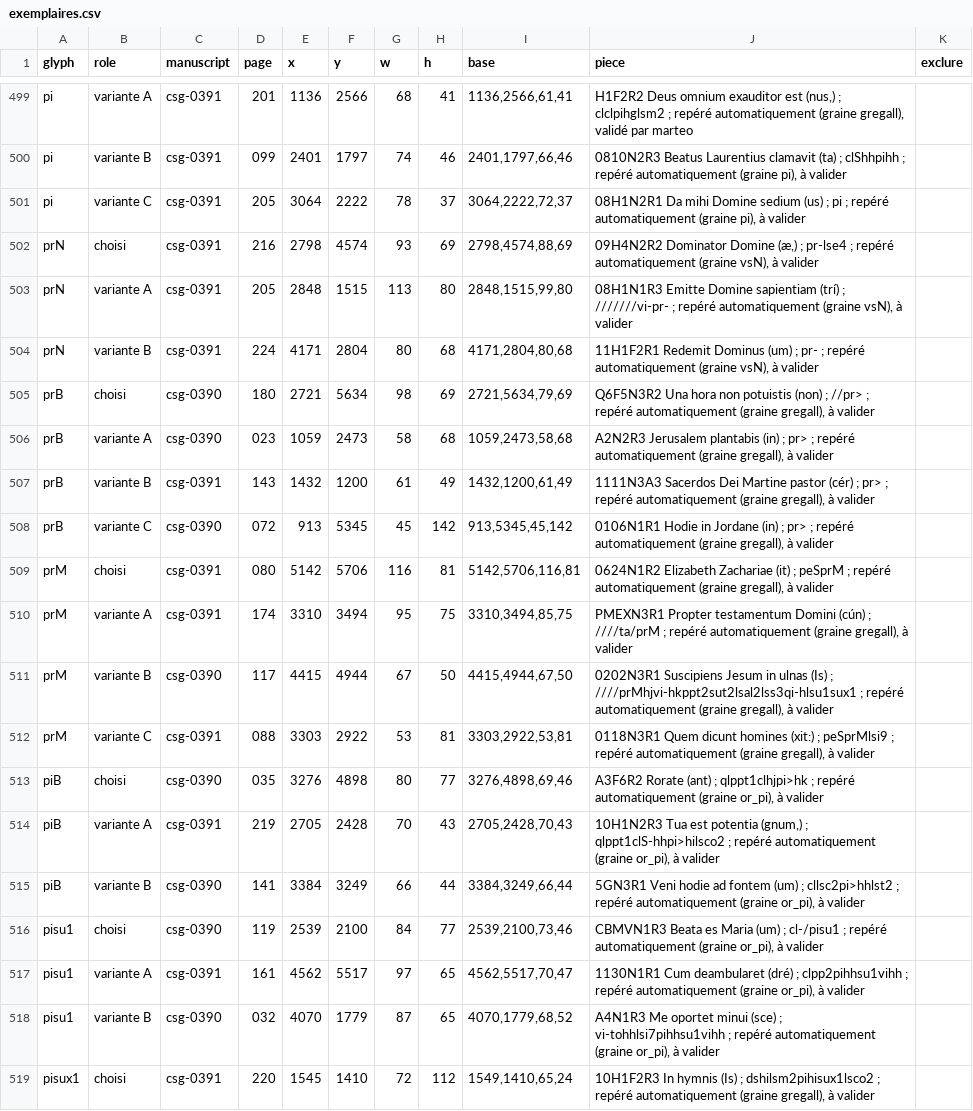
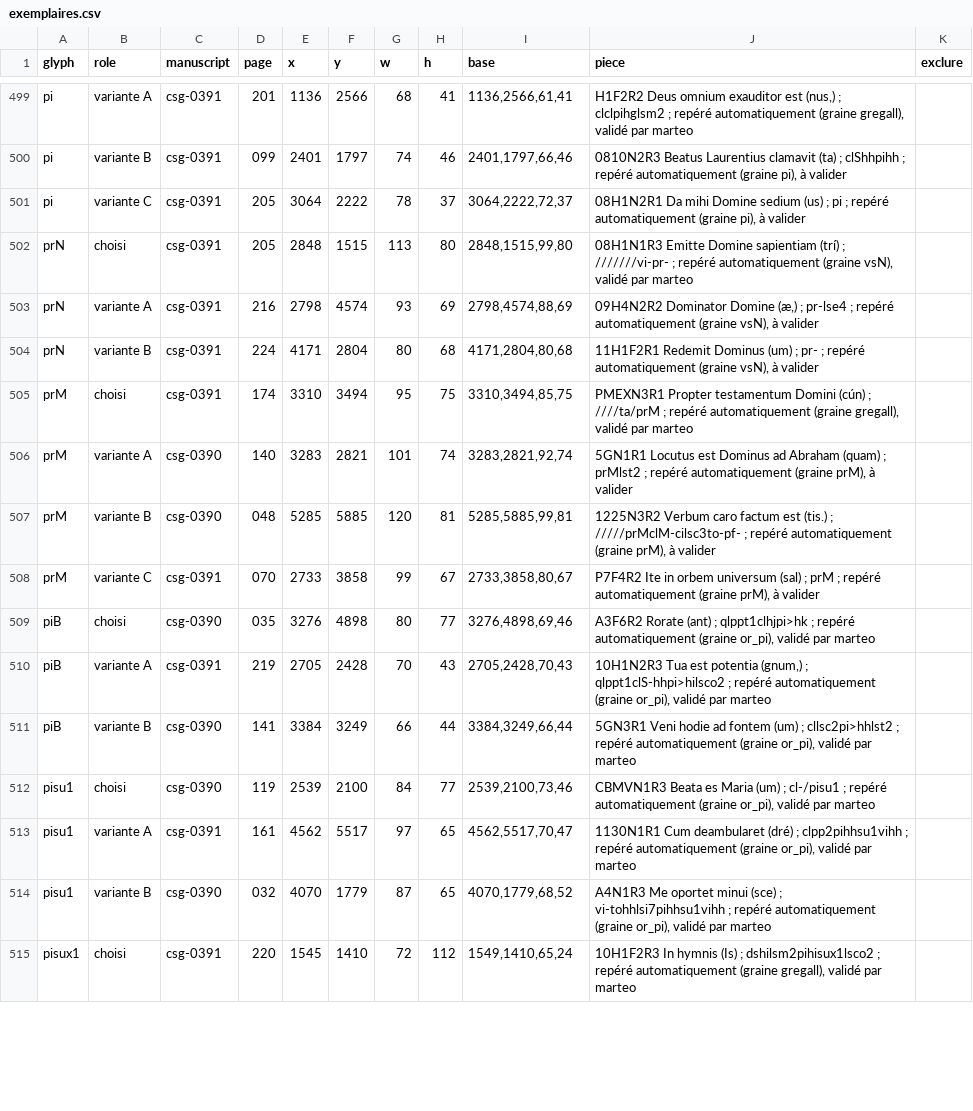
Before and after one commit to Nocturnale-Romanum/tooling, a CSV file: .claude/skills/grehartker/sources/exemplaires.csv, drawn as a sheet; only a part is shown, gaps mark what is left out; the diff covers the shown part only.

```diff
--- a/.claude/skills/grehartker/sources/exemplaires.csv
+++ b/.claude/skills/grehartker/sources/exemplaires.csv
@@ -501,19 +501,15 @@ pi,variante B,csg-0391,099,2401,1797,74,46,"2401,1797,66,46","0810N2R3 Beatus La
 pi,variante C,csg-0391,205,3064,2222,78,37,"3064,2222,72,37","08H1N2R1 Da mihi Domine sedium (us) ; pi ; repéré automatiquement (graine pi), à valider",
-prN,choisi,csg-0391,216,2798,4574,93,69,"2798,4574,88,69","09H4N2R2 Dominator Domine (æ,) ; pr-lse4 ; repéré automatiquement (graine vsN), à valider",
-prN,variante A,csg-0391,205,2848,1515,113,80,"2848,1515,99,80","08H1N1R3 Emitte Domine sapientiam (trí) ; ///////vi-pr- ; repéré automatiquement (graine vsN), à valider",
+prN,choisi,csg-0391,205,2848,1515,113,80,"2848,1515,99,80","08H1N1R3 Emitte Domine sapientiam (trí) ; ///////vi-pr- ; repéré automatiquement (graine vsN), validé par marteo",
+prN,variante A,csg-0391,216,2798,4574,93,69,"2798,4574,88,69","09H4N2R2 Dominator Domine (æ,) ; pr-lse4 ; repéré automatiquement (graine vsN), à valider",
 prN,variante B,csg-0391,224,4171,2804,80,68,"4171,2804,80,68","11H1F2R1 Redemit Dominus (um) ; pr- ; repéré automatiquement (graine vsN), à valider",
-prB,choisi,csg-0390,180,2721,5634,98,69,"2721,5634,79,69","Q6F5N3R2 Una hora non potuistis (non) ; //pr> ; repéré automatiquement (graine gregall), à valider",
-prB,variante A,csg-0390,023,1059,2473,58,68,"1059,2473,58,68","A2N2R3 Jerusalem plantabis (in) ; pr> ; repéré automatiquement (graine gregall), à valider",
-prB,variante B,csg-0391,143,1432,1200,61,49,"1432,1200,61,49","1111N3A3 Sacerdos Dei Martine pastor (cér) ; pr> ; repéré automatiquement (graine gregall), à valider",
-prB,variante C,csg-0390,072,913,5345,45,142,"913,5345,45,142","0106N1R1 Hodie in Jordane (in) ; pr> ; repéré automatiquement (graine gregall), à valider",
-prM,choisi,csg-0391,080,5142,5706,116,81,"5142,5706,116,81","0624N1R2 Elizabeth Zachariae (it) ; peSprM ; repéré automatiquement (graine gregall), à valider",
-prM,variante A,csg-0391,174,3310,3494,95,75,"3310,3494,85,75","PMEXN3R1 Propter testamentum Domini (cún) ; ////ta/prM ; repéré automatiquement (graine gregall), à valider",
-prM,variante B,csg-0390,117,4415,4944,67,50,"4415,4944,67,50","0202N3R1 Suscipiens Jesum in ulnas (Is) ; ////prMhjvi-hkppt2sut2lsal2lss3qi-hlsu1sux1 ; repéré automatiquement (graine gregall), à valider",
-prM,variante C,csg-0391,088,3303,2922,53,81,"3303,2922,53,81","0118N3R1 Quem dicunt homines (xit:) ; peSprMlsi9 ; repéré automatiquement (graine gregall), à valider",
-piB,choisi,csg-0390,035,3276,4898,80,77,"3276,4898,69,46","A3F6R2 Rorate (ant) ; qlppt1clhjpi>hk ; repéré automatiquement (graine or_pi), à valider",
-piB,variante A,csg-0391,219,2705,2428,70,43,"2705,2428,70,43","10H1N2R3 Tua est potentia (gnum,) ; qlppt1clS-hhpi>hilsco2 ; repéré automatiquement (graine or_pi), à valider",
-piB,variante B,csg-0390,141,3384,3249,66,44,"3384,3249,66,44","5GN3R1 Veni hodie ad fontem (um) ; cllsc2pi>hhlst2 ; repéré automatiquement (graine or_pi), à valider",
-pisu1,choisi,csg-0390,119,2539,2100,84,77,"2539,2100,73,46","CBMVN1R3 Beata es Maria (um) ; cl-/pisu1 ; repéré automatiquement (graine or_pi), à valider",
-pisu1,variante A,csg-0391,161,4562,5517,97,65,"4562,5517,70,47","1130N1R1 Cum deambularet (dré) ; clpp2pihhsu1vihh ; repéré automatiquement (graine or_pi), à valider",
-pisu1,variante B,csg-0390,032,4070,1779,87,65,"4070,1779,68,52","A4N1R3 Me oportet minui (sce) ; vi-tohhlsi7pihhsu1vihh ; repéré automatiquement (graine or_pi), à valider",
-pisux1,choisi,csg-0391,220,1545,1410,72,112,"1549,1410,65,24","10H1F2R3 In hymnis (Is) ; dshilsm2pihisux1lsco2 ; repéré automatiquement (graine gregall), à valider",
+prM,choisi,csg-0391,174,3310,3494,95,75,"3310,3494,85,75","PMEXN3R1 Propter testamentum Domini (cún) ; ////ta/prM ; repéré automatiquement (graine gregall), validé par marteo",
+prM,variante A,csg-0390,140,3283,2821,101,74,"3283,2821,92,74","5GN1R1 Locutus est Dominus ad Abraham (quam) ; prMlst2 ; repéré automatiquement (graine prM), à valider",
+prM,variante B,csg-0390,048,5285,5885,120,81,"5285,5885,99,81","1225N3R2 Verbum caro factum est (tis.) ; /////prMclM-cilsc3to-pf- ; repéré automatiquement (graine prM), à valider",
+prM,variante C,csg-0391,070,2733,3858,99,67,"2733,3858,80,67","P7F4R2 Ite in orbem universum (sal) ; prM ; repéré automatiquement (graine prM), à valider",
+piB,choisi,csg-0390,035,3276,4898,80,77,"3276,4898,69,46","A3F6R2 Rorate (ant) ; qlppt1clhjpi>hk ; repéré automatiquement (graine or_pi), validé par marteo",
+piB,variante A,csg-0391,219,2705,2428,70,43,"2705,2428,70,43","10H1N2R3 Tua est potentia (gnum,) ; qlppt1clS-hhpi>hilsco2 ; repéré automatiquement (graine or_pi), validé par marteo",
+piB,variante B,csg-0390,141,3384,3249,66,44,"3384,3249,66,44","5GN3R1 Veni hodie ad fontem (um) ; cllsc2pi>hhlst2 ; repéré automatiquement (graine or_pi), validé par marteo",
+pisu1,choisi,csg-0390,119,2539,2100,84,77,"2539,2100,73,46","CBMVN1R3 Beata es Maria (um) ; cl-/pisu1 ; repéré automatiquement (graine or_pi), validé par marteo",
+pisu1,variante A,csg-0391,161,4562,5517,97,65,"4562,5517,70,47","1130N1R1 Cum deambularet (dré) ; clpp2pihhsu1vihh ; repéré automatiquement (graine or_pi), validé par marteo",
+pisu1,variante B,csg-0390,032,4070,1779,87,65,"4070,1779,68,52","A4N1R3 Me oportet minui (sce) ; vi-tohhlsi7pihhsu1vihh ; repéré automatiquement (graine or_pi), validé par marteo",
+pisux1,choisi,csg-0391,220,1545,1410,72,112,"1549,1410,65,24","10H1F2R3 In hymnis (Is) ; dshilsm2pihisux1lsco2 ; repéré automatiquement (graine gregall), validé par marteo",
```
Also changed, not shown: 3 added rows and 9 edited cells elsewhere in this file, 1 other file.
